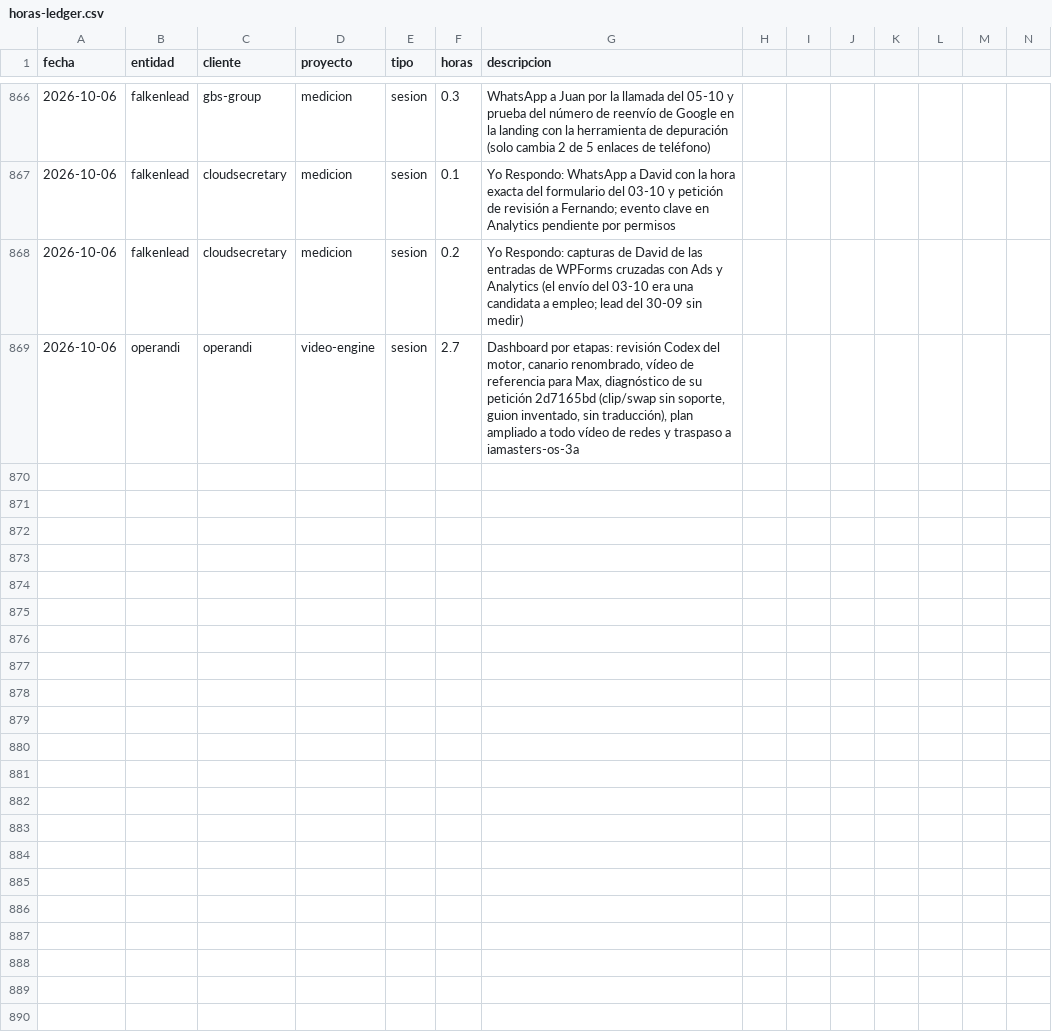
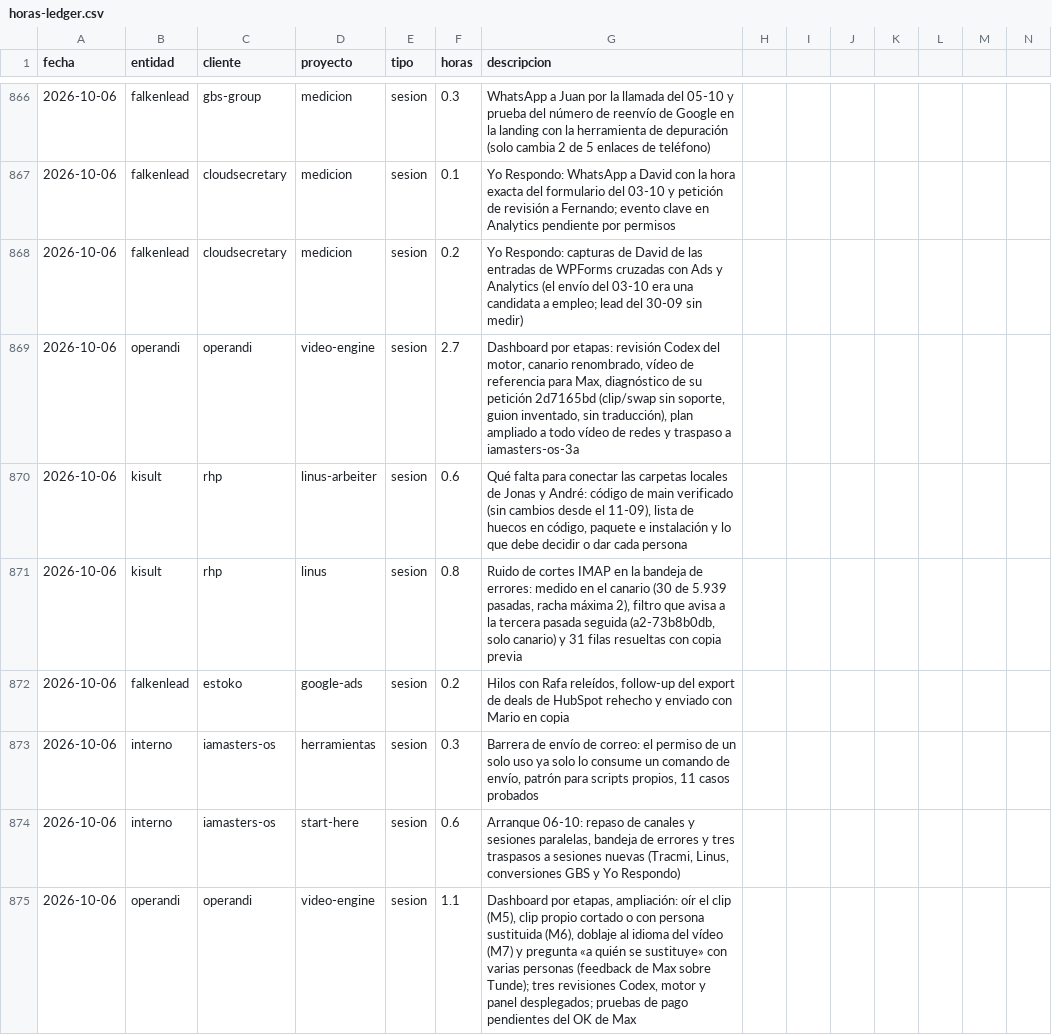
Before and after one commit to MaxSchock/operandi-os, a CSV file: docs/horas-ledger.csv, drawn as a sheet; only a part is shown, gaps mark what is left out; rows hold the shown columns only; the diff names each change by its address in the sheet, - before the commit and + after, or states it on an @@ line.

```diff
--- a/docs/horas-ledger.csv
+++ b/docs/horas-ledger.csv
+row 870: 2026-10-06 | kisult | rhp | linus-arbeiter | sesion | 0.6 | Qué falta para conectar las carpetas locales de Jonas y André: código de main verificado (sin cambios desde el 11-09), lista de huecos en código, paquete e instalación y lo que debe decidir o dar cada persona
+row 871: 2026-10-06 | kisult | rhp | linus | sesion | 0.8 | Ruido de cortes IMAP en la bandeja de errores: medido en el canario (30 de 5.939 pasadas, racha máxima 2), filtro que avisa a la tercera pasada seguida (a2-73b8b0db, solo canario) y 31 filas resueltas con copia previa
+row 872: 2026-10-06 | falkenlead | estoko | google-ads | sesion | 0.2 | Hilos con Rafa releídos, follow-up del export de deals de HubSpot rehecho y enviado con Mario en copia
+row 873: 2026-10-06 | interno | iamasters-os | herramientas | sesion | 0.3 | Barrera de envío de correo: el permiso de un solo uso ya solo lo consume un comando de envío, patrón para scripts propios, 11 casos probados
+row 874: 2026-10-06 | interno | iamasters-os | start-here | sesion | 0.6 | Arranque 06-10: repaso de canales y sesiones paralelas, bandeja de errores y tres traspasos a sesiones nuevas (Tracmi, Linus, conversiones GBS y Yo Respondo)
+row 875: 2026-10-06 | operandi | operandi | video-engine | sesion | 1.1 | Dashboard por etapas, ampliación: oír el clip (M5), clip propio cortado o con persona sustituida (M6), doblaje al idioma del vídeo (M7) y pregunta «a quién se sustituye» con varias personas (feedback de Max sobre Tunde); tres revisiones Codex, motor y panel desplegados; pruebas de pago pendientes del OK de Max
```
